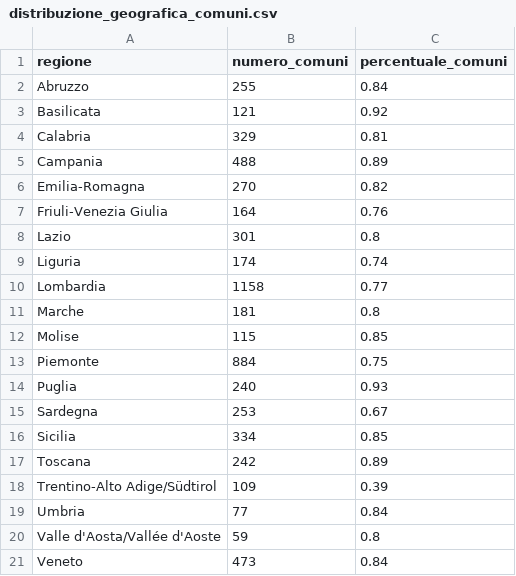
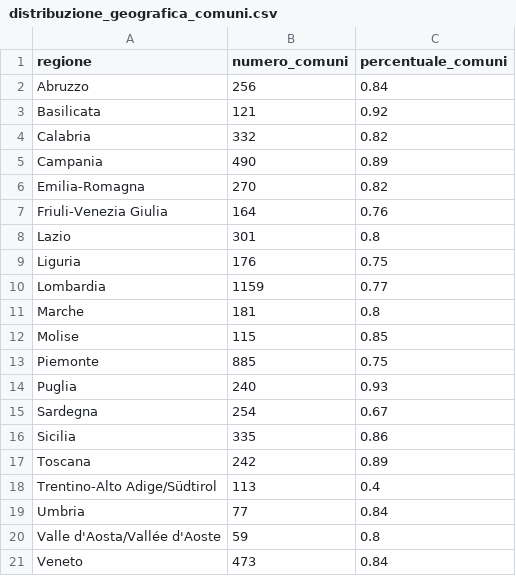
Before and after one commit to pagopa/pdnd-dl-open-data, a CSV file: send/data/distribuzione_geografica_comuni.csv, drawn as a sheet.

Commit message:
send/data/distribuzione_geografica_comuni.csv updated

```diff
--- a/send/data/distribuzione_geografica_comuni.csv
+++ b/send/data/distribuzione_geografica_comuni.csv
@@ -1,6 +1,6 @@
 regione,numero_comuni,percentuale_comuni
-Abruzzo,255,0.84
+Abruzzo,256,0.84
 Basilicata,121,0.92
-Calabria,329,0.81
-Campania,488,0.89
+Calabria,332,0.82
+Campania,490,0.89
 Emilia-Romagna,270,0.82
@@ -8,12 +8,12 @@ Friuli-Venezia Giulia,164,0.76
 Lazio,301,0.8
-Liguria,174,0.74
-Lombardia,1158,0.77
+Liguria,176,0.75
+Lombardia,1159,0.77
 Marche,181,0.8
 Molise,115,0.85
-Piemonte,884,0.75
+Piemonte,885,0.75
 Puglia,240,0.93
-Sardegna,253,0.67
-Sicilia,334,0.85
+Sardegna,254,0.67
+Sicilia,335,0.86
 Toscana,242,0.89
-Trentino-Alto Adige/Südtirol,109,0.39
+Trentino-Alto Adige/Südtirol,113,0.4
 Umbria,77,0.84
```
